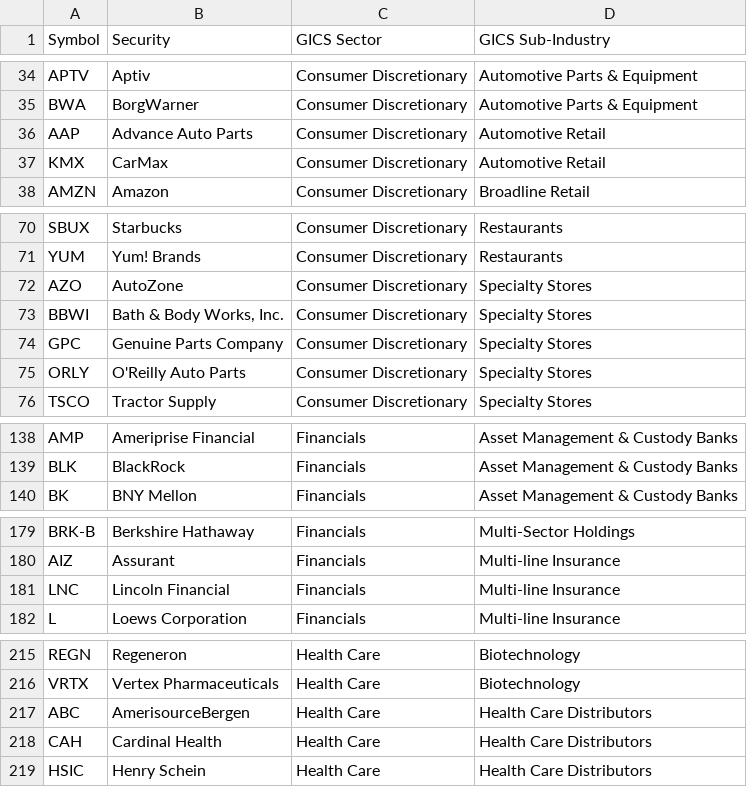
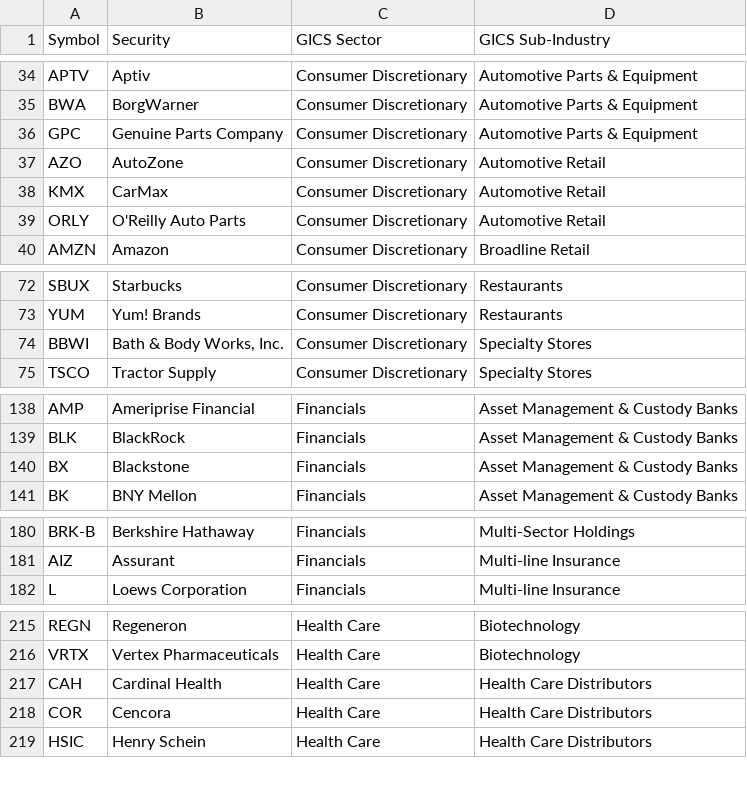
Before and after one commit to GuillaumeRib/project_markets_dash, a CSV file: pages/wiki_cons.csv, drawn as a sheet; only a part is shown, gaps mark what is left out; the diff covers the shown part only.

```diff
--- a/pages/wiki_cons.csv
+++ b/pages/wiki_cons.csv
@@ -35,4 +35,6 @@ APTV,Aptiv,Consumer Discretionary,Automotive Parts & Equipment
 BWA,BorgWarner,Consumer Discretionary,Automotive Parts & Equipment
-AAP,Advance Auto Parts,Consumer Discretionary,Automotive Retail
+GPC,Genuine Parts Company,Consumer Discretionary,Automotive Parts & Equipment
+AZO,AutoZone,Consumer Discretionary,Automotive Retail
 KMX,CarMax,Consumer Discretionary,Automotive Retail
+ORLY,O'Reilly Auto Parts,Consumer Discretionary,Automotive Retail
 AMZN,Amazon,Consumer Discretionary,Broadline Retail
@@ -71,6 +73,3 @@ SBUX,Starbucks,Consumer Discretionary,Restaurants
 YUM,Yum! Brands,Consumer Discretionary,Restaurants
-AZO,AutoZone,Consumer Discretionary,Specialty Stores
 BBWI,"Bath & Body Works, Inc.",Consumer Discretionary,Specialty Stores
-GPC,Genuine Parts Company,Consumer Discretionary,Specialty Stores
-ORLY,O'Reilly Auto Parts,Consumer Discretionary,Specialty Stores
 TSCO,Tractor Supply,Consumer Discretionary,Specialty Stores
@@ -139,2 +139,3 @@ AMP,Ameriprise Financial,Financials,Asset Management & Custody Banks
 BLK,BlackRock,Financials,Asset Management & Custody Banks
+BX,Blackstone,Financials,Asset Management & Custody Banks
 BK,BNY Mellon,Financials,Asset Management & Custody Banks
@@ -180,3 +181,2 @@ BRK-B,Berkshire Hathaway,Financials,Multi-Sector Holdings
 AIZ,Assurant,Financials,Multi-line Insurance
-LNC,Lincoln Financial,Financials,Multi-line Insurance
 L,Loews Corporation,Financials,Multi-line Insurance
@@ -216,4 +216,4 @@ REGN,Regeneron,Health Care,Biotechnology
 VRTX,Vertex Pharmaceuticals,Health Care,Biotechnology
-ABC,AmerisourceBergen,Health Care,Health Care Distributors
 CAH,Cardinal Health,Health Care,Health Care Distributors
+COR,Cencora,Health Care,Health Care Distributors
 HSIC,Henry Schein,Health Care,Health Care Distributors
```
Also changed, not shown: 11 added rows, 10 removed rows and 1 edited cell elsewhere in this file.
